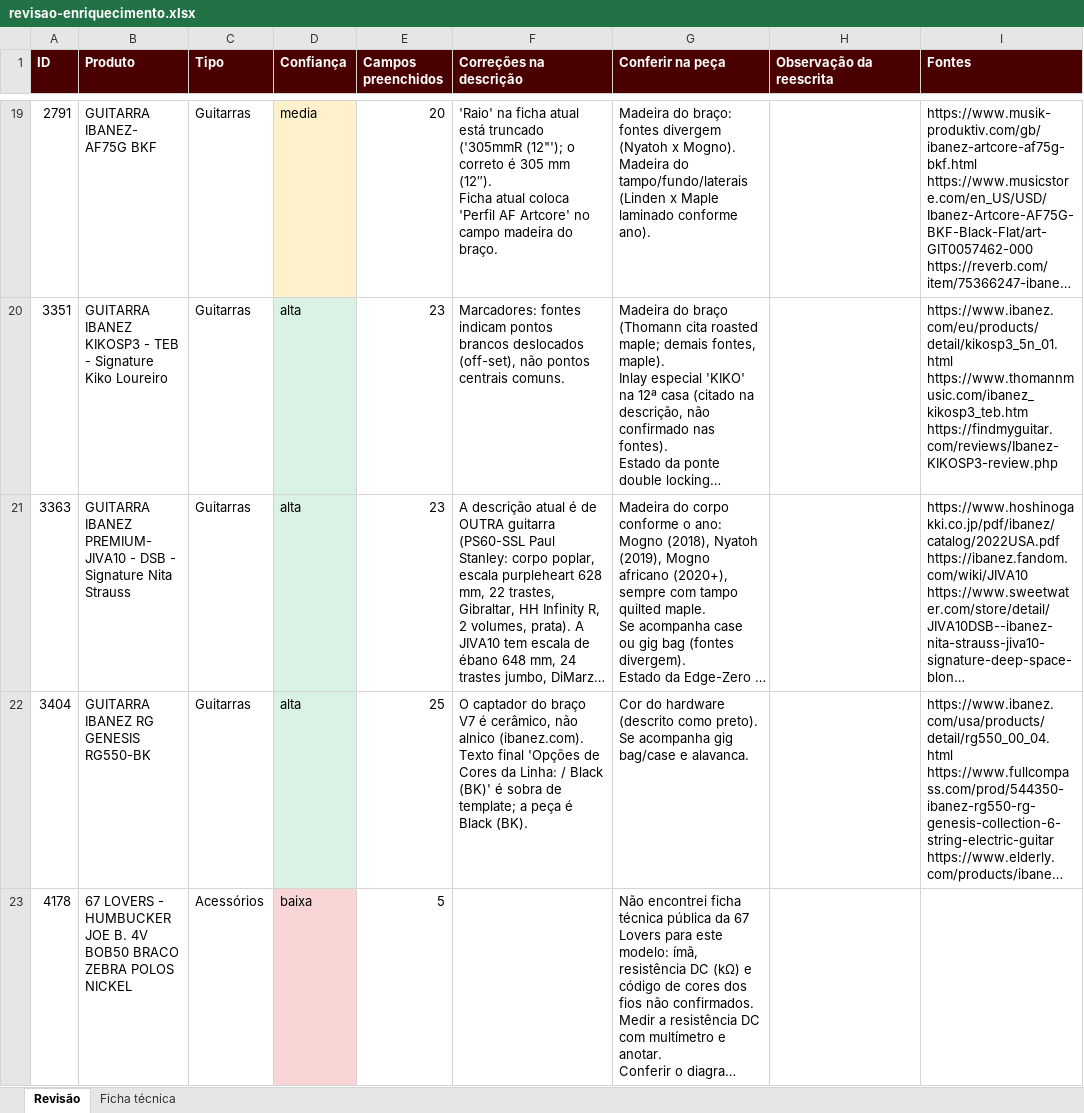
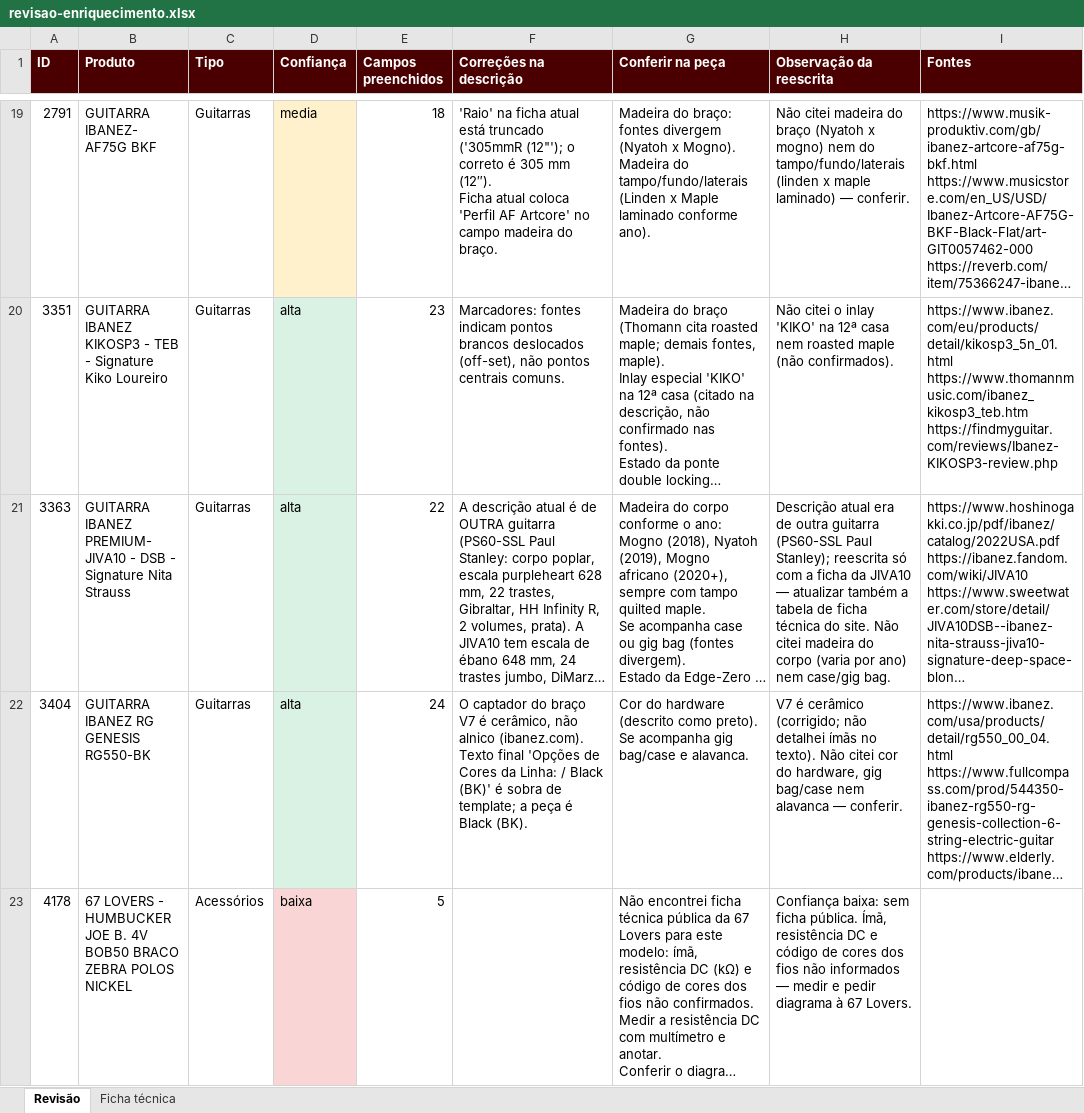
Before and after one commit to augustosilvap-ops/playtimeguitarshop, an Excel workbook: importacao/saida/revisao-enriquecimento.xlsx, sheet Revisão, drawn as a sheet; only a part is shown, gaps mark what is left out; long unchanged cells end in …; values as stored, in another font and other column widths than the file's, no borders; the diff covers the shown part only; the diff names each change by its address in the sheet, - before the commit and + after, or states it on an @@ line.

```diff
--- a/importacao/saida/revisao-enriquecimento.xlsx (sheet Revisão)
+++ b/importacao/saida/revisao-enriquecimento.xlsx (sheet Revisão)
-E19 (Campos preenchidos): 20
+E19 (Campos preenchidos): 18
-H19 (Observação da reescrita): (empty)
+H19 (Observação da reescrita): Não citei madeira do braço (Nyatoh x mogno) nem do tampo/fundo/laterais (linden x maple laminado) — conferir.
-H20 (Observação da reescrita): (empty)
+H20 (Observação da reescrita): Não citei o inlay 'KIKO' na 12ª casa nem roasted maple (não confirmados).
-E21 (Campos preenchidos): 23
+E21 (Campos preenchidos): 22
-H21 (Observação da reescrita): (empty)
+H21 (Observação da reescrita): Descrição atual era de outra guitarra (PS60-SSL Paul Stanley); reescrita só com a ficha da JIVA10 — atualizar também a tabela de ficha técnica do site. Não citei madeira do corpo (varia por ano) nem case/gig bag.
-E22 (Campos preenchidos): 25
+E22 (Campos preenchidos): 24
-H22 (Observação da reescrita): (empty)
+H22 (Observação da reescrita): V7 é cerâmico (corrigido; não detalhei ímãs no texto). Não citei cor do hardware, gig bag/case nem alavanca — conferir.
-H23 (Observação da reescrita): (empty)
+H23 (Observação da reescrita): Confiança baixa: sem ficha pública. Ímã, resistência DC e código de cores dos fios não informados — medir e pedir diagrama à 67 Lovers.
```
Also changed, not shown: 299 edited cells elsewhere in this sheet, sheet Ficha técnica, 9 other files.
